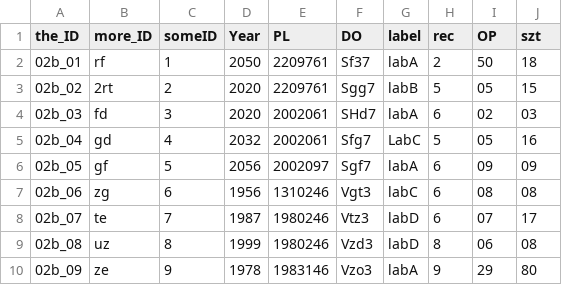
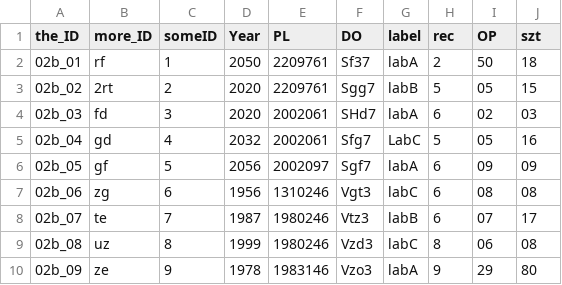
Before and after one commit to raulmejia/DSP-Oszwald, a TSV file: DemoData/toyannot.tsv, drawn as a sheet.

Commit message:
Update toyannot.tsv

```diff
--- a/DemoData/toyannot.tsv
+++ b/DemoData/toyannot.tsv
@@ -7,4 +7,4 @@ the_ID	more_ID	someID	Year	PL	DO	label	rec	OP	szt
 02b_06	zg	6	1956	1310246	Vgt3	labC	6	08	08
-02b_07	te	7	1987	1980246	Vtz3	labD	6	07	17
-02b_08	uz	8	1999	1980246	Vzd3	labD	8	06	08
+02b_07	te	7	1987	1980246	Vtz3	labB	6	07	17
+02b_08	uz	8	1999	1980246	Vzd3	labC	8	06	08
 02b_09	ze	9	1978	1983146	Vzo3	labA	9	29	80
```
